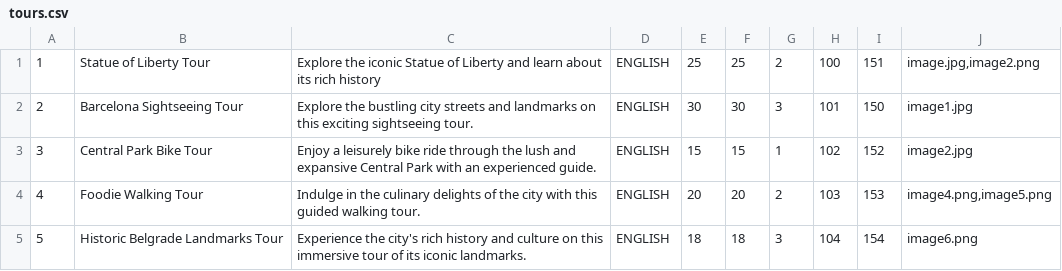
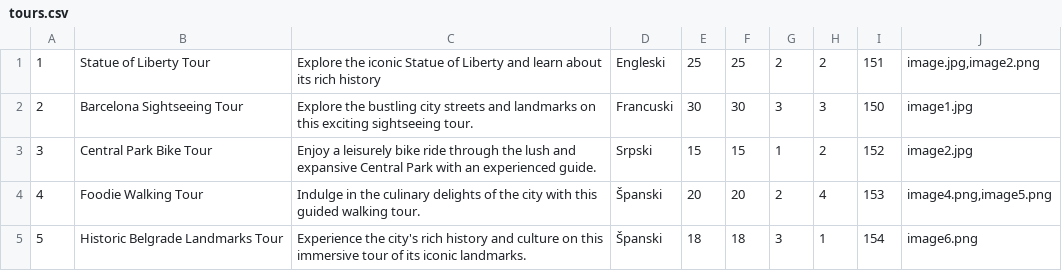
Before and after one commit to JovanDozic/sims-2023-group-4-team-A, a CSV file: sims-2023-group-4-team-A/SIMSProject/Resources/Data/tours.csv, drawn as a sheet.

```diff
--- a/sims-2023-group-4-team-A/SIMSProject/Resources/Data/tours.csv
+++ b/sims-2023-group-4-team-A/SIMSProject/Resources/Data/tours.csv
@@ -1,5 +1,5 @@
-1|Statue of Liberty Tour|Explore the iconic Statue of Liberty and learn about its rich history|ENGLISH|25|25|2|100|151|image.jpg,image2.png
-2|Barcelona Sightseeing Tour|Explore the bustling city streets and landmarks on this exciting sightseeing tour.|ENGLISH|30|30|3|101|150|image1.jpg
-3|Central Park Bike Tour|Enjoy a leisurely bike ride through the lush and expansive Central Park with an experienced guide.|ENGLISH|15|15|1|102|152|image2.jpg
-4|Foodie Walking Tour|Indulge in the culinary delights of the city with this guided walking tour.|ENGLISH|20|20|2|103|153|image4.png,image5.png
-5|Historic Belgrade Landmarks Tour|Experience the city's rich history and culture on this immersive tour of its iconic landmarks.|ENGLISH|18|18|3|104|154|image6.png
+1|Statue of Liberty Tour|Explore the iconic Statue of Liberty and learn about its rich history|Engleski|25|25|2|2|151|image.jpg,image2.png
+2|Barcelona Sightseeing Tour|Explore the bustling city streets and landmarks on this exciting sightseeing tour.|Francuski|30|30|3|3|150|image1.jpg
+3|Central Park Bike Tour|Enjoy a leisurely bike ride through the lush and expansive Central Park with an experienced guide.|Srpski|15|15|1|2|152|image2.jpg
+4|Foodie Walking Tour|Indulge in the culinary delights of the city with this guided walking tour.|Španski|20|20|2|4|153|image4.png,image5.png
+5|Historic Belgrade Landmarks Tour|Experience the city's rich history and culture on this immersive tour of its iconic landmarks.|Španski|18|18|3|1|154|image6.png
```
Also changed, not shown: 11 other files.
